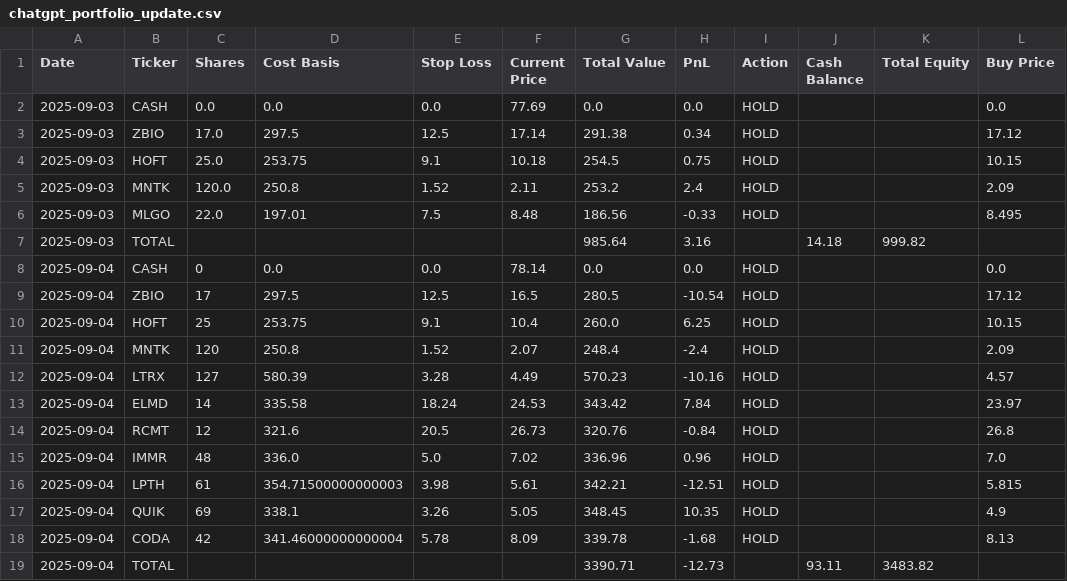
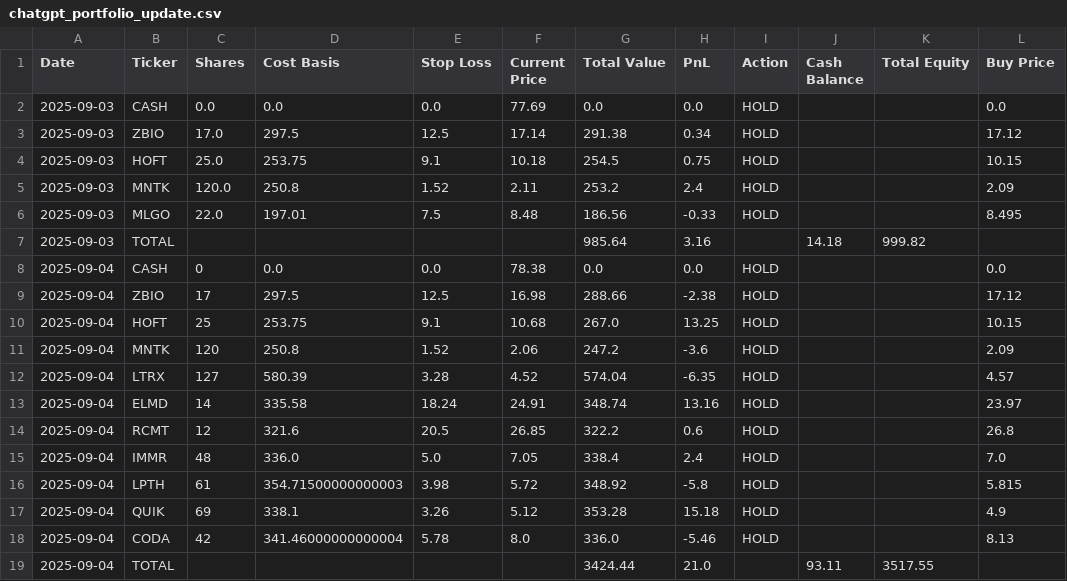
Before and after one commit to mrjeffreyweiss/ChatGPT-Micro-Cap-Experiment, a CSV file: Start Your Own/chatgpt_portfolio_update.csv, drawn as a sheet.

Commit message:
9/4/ end of day

```diff
--- a/Start Your Own/chatgpt_portfolio_update.csv
+++ b/Start Your Own/chatgpt_portfolio_update.csv
@@ -7,13 +7,13 @@ Date,Ticker,Shares,Cost Basis,Stop Loss,Current Price,Total Value,PnL,Action,Cas
 2025-09-03,TOTAL,,,,,985.64,3.16,,14.18,999.82,
-2025-09-04,CASH,0,0.0,0.0,78.14,0.0,0.0,HOLD,,,0.0
-2025-09-04,ZBIO,17,297.5,12.5,16.5,280.5,-10.54,HOLD,,,17.12
-2025-09-04,HOFT,25,253.75,9.1,10.4,260.0,6.25,HOLD,,,10.15
-2025-09-04,MNTK,120,250.8,1.52,2.07,248.4,-2.4,HOLD,,,2.09
-2025-09-04,LTRX,127,580.39,3.28,4.49,570.23,-10.16,HOLD,,,4.57
-2025-09-04,ELMD,14,335.58,18.24,24.53,343.42,7.84,HOLD,,,23.97
-2025-09-04,RCMT,12,321.6,20.5,26.73,320.76,-0.84,HOLD,,,26.8
-2025-09-04,IMMR,48,336.0,5.0,7.02,336.96,0.96,HOLD,,,7.0
-2025-09-04,LPTH,61,354.71500000000003,3.98,5.61,342.21,-12.51,HOLD,,,5.815
-2025-09-04,QUIK,69,338.1,3.26,5.05,348.45,10.35,HOLD,,,4.9
-2025-09-04,CODA,42,341.46000000000004,5.78,8.09,339.78,-1.68,HOLD,,,8.13
-2025-09-04,TOTAL,,,,,3390.71,-12.73,,93.11,3483.82,
+2025-09-04,CASH,0,0.0,0.0,78.38,0.0,0.0,HOLD,,,0.0
+2025-09-04,ZBIO,17,297.5,12.5,16.98,288.66,-2.38,HOLD,,,17.12
+2025-09-04,HOFT,25,253.75,9.1,10.68,267.0,13.25,HOLD,,,10.15
+2025-09-04,MNTK,120,250.8,1.52,2.06,247.2,-3.6,HOLD,,,2.09
+2025-09-04,LTRX,127,580.39,3.28,4.52,574.04,-6.35,HOLD,,,4.57
+2025-09-04,ELMD,14,335.58,18.24,24.91,348.74,13.16,HOLD,,,23.97
+2025-09-04,RCMT,12,321.6,20.5,26.85,322.2,0.6,HOLD,,,26.8
+2025-09-04,IMMR,48,336.0,5.0,7.05,338.4,2.4,HOLD,,,7.0
+2025-09-04,LPTH,61,354.71500000000003,3.98,5.72,348.92,-5.8,HOLD,,,5.815
+2025-09-04,QUIK,69,338.1,3.26,5.12,353.28,15.18,HOLD,,,4.9
+2025-09-04,CODA,42,341.46000000000004,5.78,8.0,336.0,-5.46,HOLD,,,8.13
+2025-09-04,TOTAL,,,,,3424.44,21.0,,93.11,3517.55,
```
